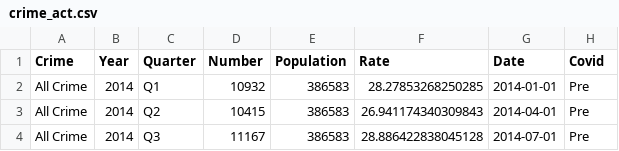
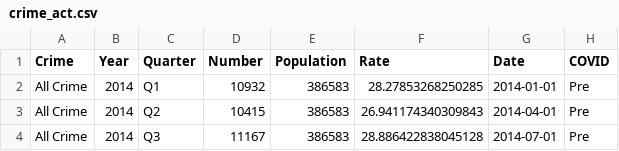
Before and after one commit to mollyyrt/act-crime-covid-analysis, a CSV file: data/processed/crime_act.csv, drawn as a sheet; only a part is shown.

Commit message:
formatted COVID consistently

```diff
--- a/data/processed/crime_act.csv
+++ b/data/processed/crime_act.csv
@@ -1,2 +1,2 @@
-Crime,Year,Quarter,Number,Population,Rate,Date,Covid
+Crime,Year,Quarter,Number,Population,Rate,Date,COVID
 All Crime,2014,Q1,10932,386583,28.27853268250285,2014-01-01,Pre
```
Also changed, not shown: data/processed/crime_region.csv, data/processed/stats_act.csv, 8 other files.
